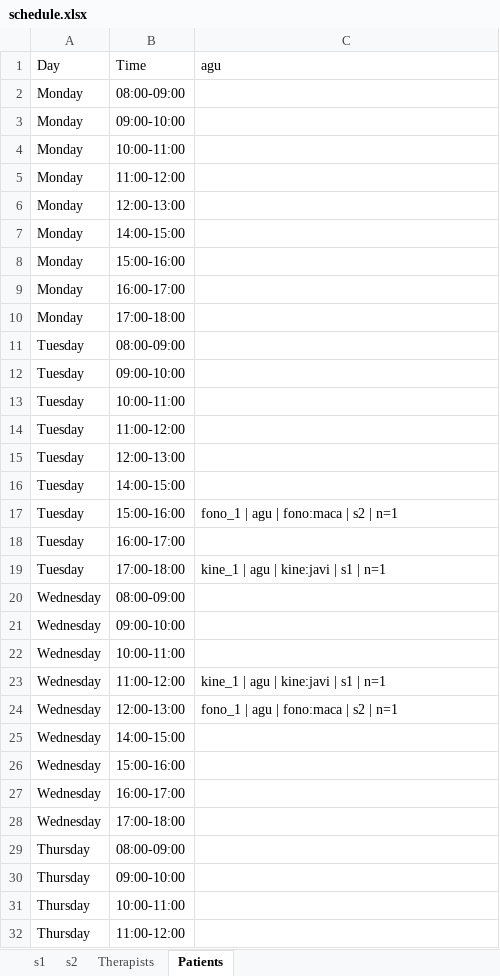
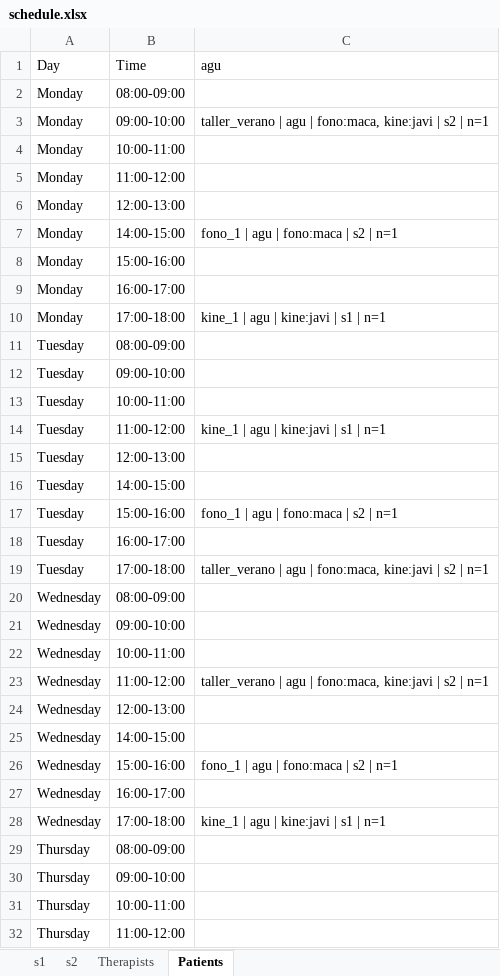
Before and after one commit to jmpena-aaisa/exceptionales-therapy-scheduler, an Excel workbook: output/schedule.xlsx, sheet Patients, drawn as a sheet; only a part is shown; values as stored, in another font and other column widths than the file's, no borders; the diff covers the shown part only; the diff names each change by its address in the sheet, - before the commit and + after, or states it on an @@ line.

```diff
--- a/output/schedule.xlsx (sheet Patients)
+++ b/output/schedule.xlsx (sheet Patients)
-C3 (agu): (empty)
+C3 (agu): taller_verano | agu | fono:maca, kine:javi | s2 | n=1
-C7 (agu): (empty)
+C7 (agu): fono_1 | agu | fono:maca | s2 | n=1
-C10 (agu): (empty)
+C10 (agu): kine_1 | agu | kine:javi | s1 | n=1
-C14 (agu): (empty)
+C14 (agu): kine_1 | agu | kine:javi | s1 | n=1
-C19 (agu): kine_1 | agu | kine:javi | s1 | n=1
+C19 (agu): taller_verano | agu | fono:maca, kine:javi | s2 | n=1
-C23 (agu): kine_1 | agu | kine:javi | s1 | n=1
+C23 (agu): taller_verano | agu | fono:maca, kine:javi | s2 | n=1
-C24 (agu): fono_1 | agu | fono:maca | s2 | n=1
+C24 (agu): (empty)
-C26 (agu): (empty)
+C26 (agu): fono_1 | agu | fono:maca | s2 | n=1
-C28 (agu): (empty)
+C28 (agu): kine_1 | agu | kine:javi | s1 | n=1
```
Also changed, not shown: 2 edited cells elsewhere in this sheet, sheet Therapists, sheet s2, sheet s1, 26 other files.
